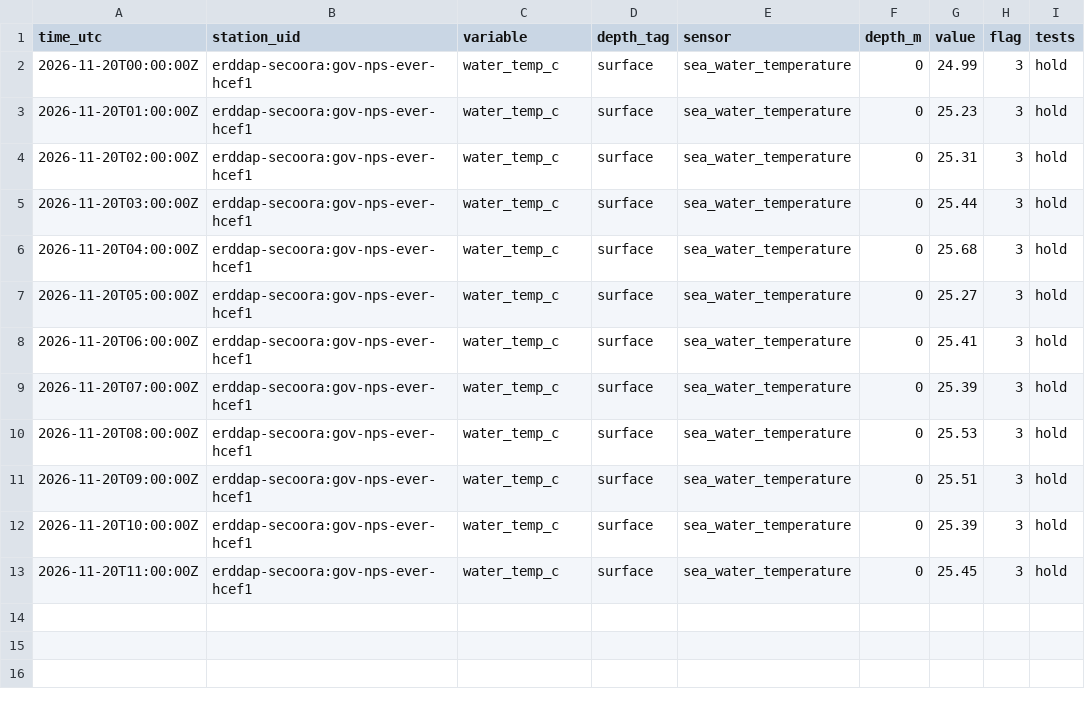
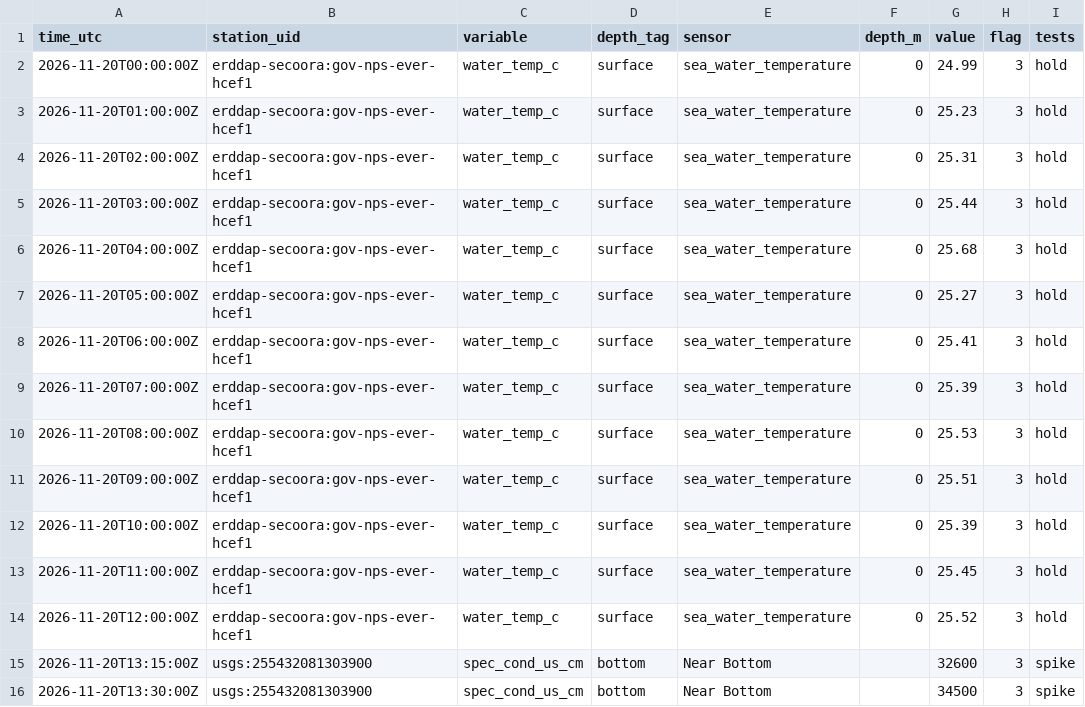
Before and after one commit to captainsforcleanwater/swfl-water-map, a CSV file: data/qc/2026/11/2026-11-20_flags.csv, drawn as a sheet; the diff names each change by its address in the sheet, - before the commit and + after, or states it on an @@ line.

```diff
--- a/data/qc/2026/11/2026-11-20_flags.csv
+++ b/data/qc/2026/11/2026-11-20_flags.csv
+row 14: 2026-11-20T12:00:00Z | erddap-secoora:gov-nps-ever-hcef1 | water_temp_c | surface | sea_water_temperature | 0 | 25.52 | 3 | hold
+row 15: 2026-11-20T13:15:00Z | usgs:255432081303900 | spec_cond_us_cm | bottom | Near Bottom |  | 32600 | 3 | spike
+row 16: 2026-11-20T13:30:00Z | usgs:255432081303900 | spec_cond_us_cm | bottom | Near Bottom |  | 34500 | 3 | spike
```
Also changed, not shown: data/clean/stations.csv, data/sensors/2026/11/2026-11-20_coops.csv, 11 other files.
